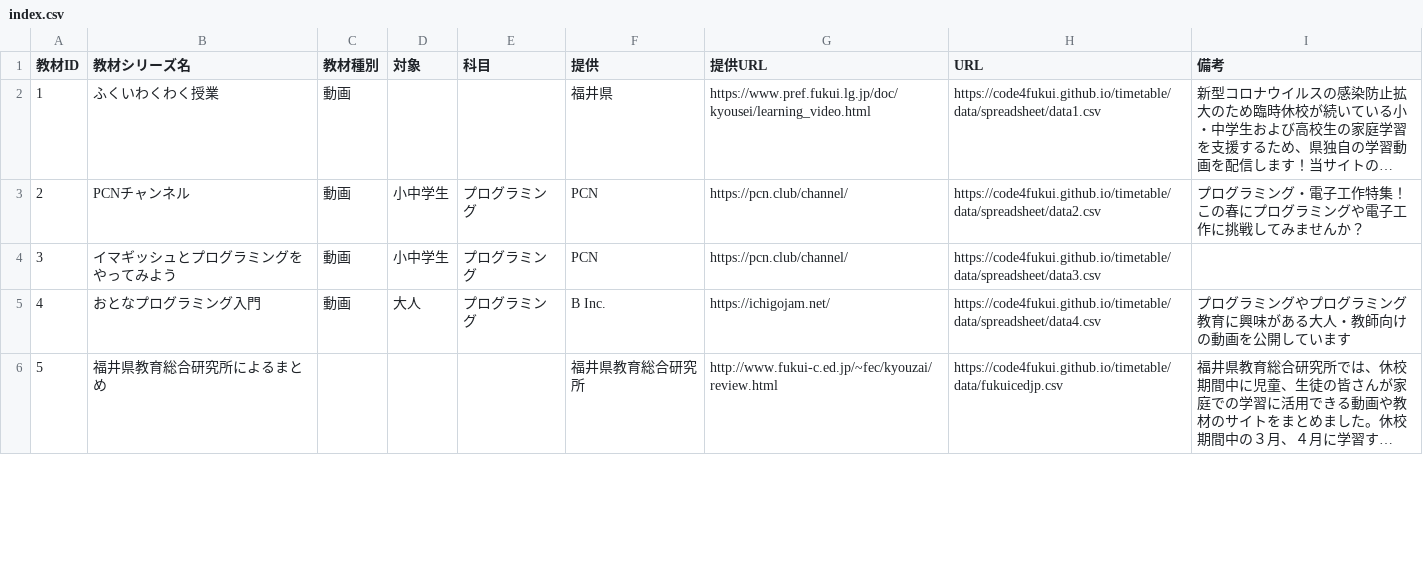
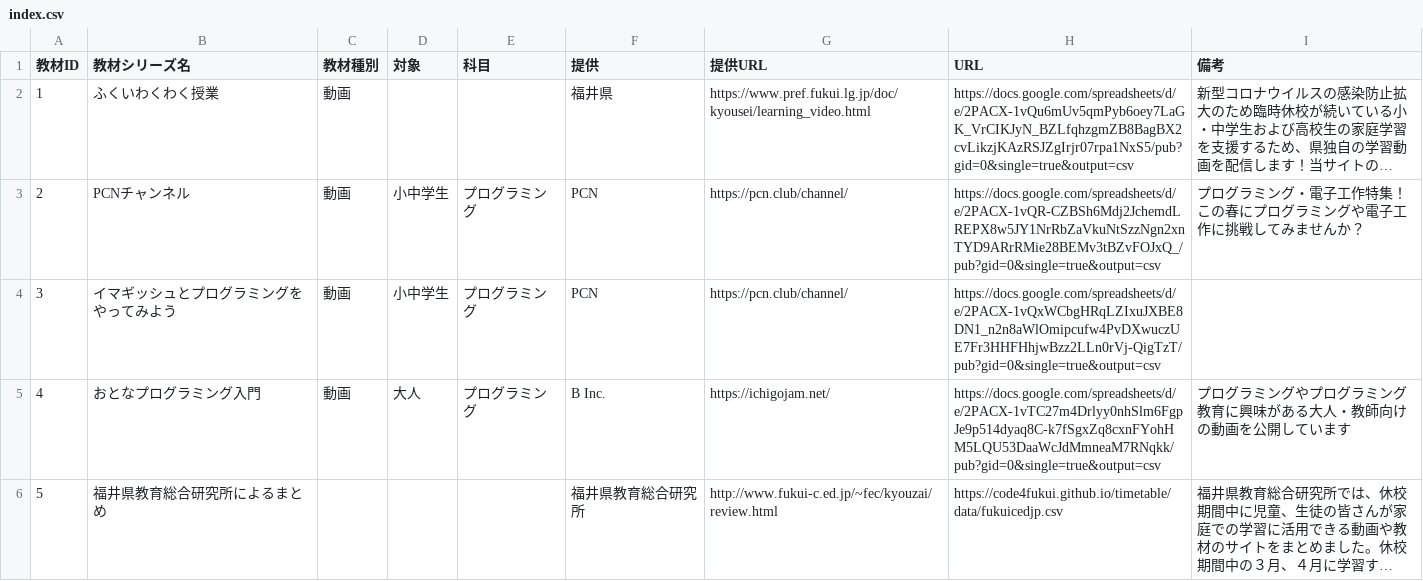
Before and after one commit to code4fukui/timetable, a CSV file: data/index.csv, drawn as a sheet; only a part is shown; long unchanged cells end in …; the diff covers the shown part only; the diff names each change by its address in the sheet, - before the commit and + after, or states it on an @@ line.

```diff
--- a/data/index.csv
+++ b/data/index.csv
-H2 (URL): https://code4fukui.github.io/timetable/data/spreadsheet/data1.csv
+H2 (URL): https://docs.google.com/spreadsheets/d/e/2PACX-1vQu6mUv5qmPyb6oey7LaGK_VrCIKJyN_BZLfqhzgmZB8BagBX2cvLikzjKAzRSJZgIrjr07rpa1NxS5/pub?gid=0&single=true&output=csv
-H3 (URL): https://code4fukui.github.io/timetable/data/spreadsheet/data2.csv
+H3 (URL): https://docs.google.com/spreadsheets/d/e/2PACX-1vQR-CZBSh6Mdj2JchemdLREPX8w5JY1NrRbZaVkuNtSzzNgn2xnTYD9ARrRMie28BEMv3tBZvFOJxQ_/pub?gid=0&single=true&output=csv
-H4 (URL): https://code4fukui.github.io/timetable/data/spreadsheet/data3.csv
+H4 (URL): https://docs.google.com/spreadsheets/d/e/2PACX-1vQxWCbgHRqLZIxuJXBE8DN1_n2n8aWlOmipcufw4PvDXwuczUE7Fr3HHFHhjwBzz2LLn0rVj-QigTzT/pub?gid=0&single=true&output=csv
-H5 (URL): https://code4fukui.github.io/timetable/data/spreadsheet/data4.csv
+H5 (URL): https://docs.google.com/spreadsheets/d/e/2PACX-1vTC27m4Drlyy0nhSlm6FgpJe9p514dyaq8C-k7fSgxZq8cxnFYohHM5LQU53DaaWcJdMmneaM7RNqkk/pub?gid=0&single=true&output=csv
```
Also changed, not shown: 1 added row and 8 edited cells elsewhere in this file, 6 other files.
